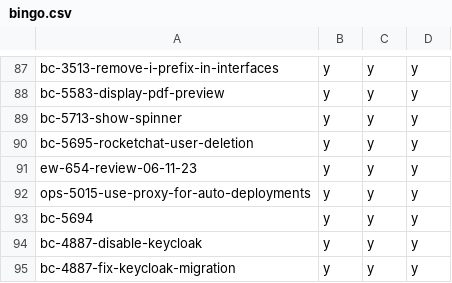
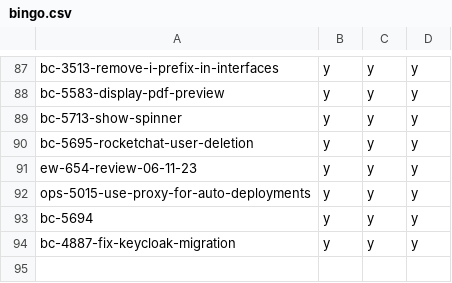
Before and after one commit to hpi-schul-cloud/dof_bingo, a CSV file: bingo.csv, drawn as a sheet; only a part is shown, gaps mark what is left out.

Commit message:
removed bc-4887-disable-keycloak on behalf of tbd

```diff
--- a/bingo.csv
+++ b/bingo.csv
@@ -93,3 +93,2 @@ ops-5015-use-proxy-for-auto-deployments,y,y,y
 bc-5694,y,y,y
-bc-4887-disable-keycloak,y,y,y
 bc-4887-fix-keycloak-migration,y,y,y
```
